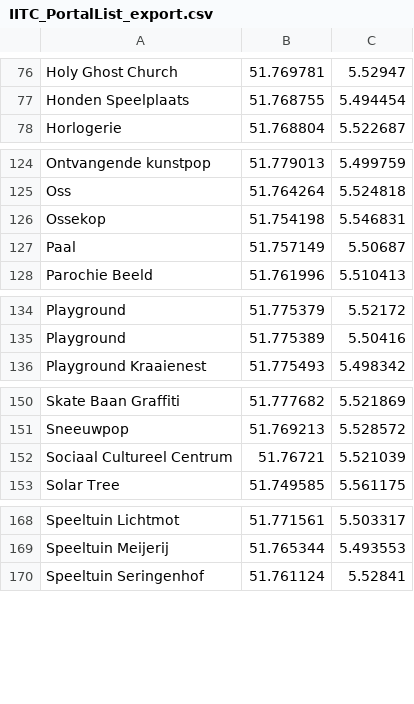
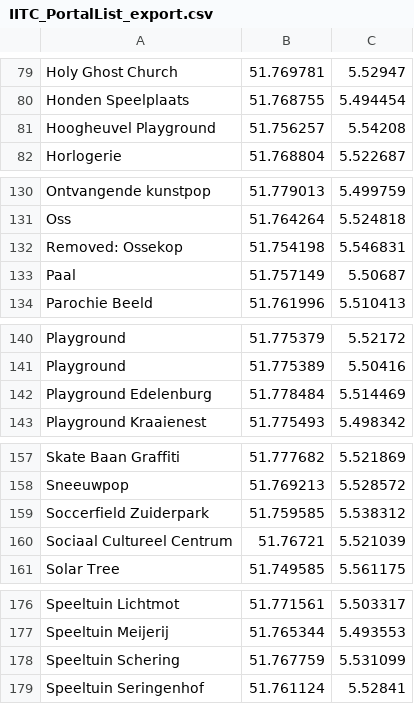
Before and after one commit to PoGoSonic/PogoMap, a CSV file: IITC_PortalList_export.csv, drawn as a sheet; only a part is shown, gaps mark what is left out; the diff covers the shown part only.

```diff
--- a/IITC_PortalList_export.csv
+++ b/IITC_PortalList_export.csv
@@ -77,2 +80,3 @@
 "Honden Speelplaats","51.768755","5.494454"
+"Hoogheuvel Playground","51.756257","5.54208"
 "Horlogerie","51.768804","5.522687"
@@ -125,3 +131,3 @@
 "Oss","51.764264","5.524818"
-"Ossekop","51.754198","5.546831"
+"Removed: Ossekop","51.754198","5.546831"
 "Paal","51.757149","5.50687"
@@ -135,2 +141,3 @@
 "Playground","51.775389","5.50416"
+"Playground Edelenburg","51.778484","5.514469"
 "Playground Kraaienest","51.775493","5.498342"
@@ -151,2 +158,3 @@
 "Sneeuwpop","51.769213","5.528572"
+"Soccerfield Zuiderpark","51.759585","5.538312"
 "Sociaal Cultureel Centrum","51.76721","5.521039"
@@ -169,2 +177,3 @@
 "Speeltuin Meijerij","51.765344","5.493553"
+"Speeltuin Schering","51.767759","5.531099"
 "Speeltuin Seringenhof","51.761124","5.52841"
```
Also changed, not shown: 8 added rows elsewhere in this file, PokemonGoLocations.csv, PokemonGoLocations_Oss.csv, 6 other files.
